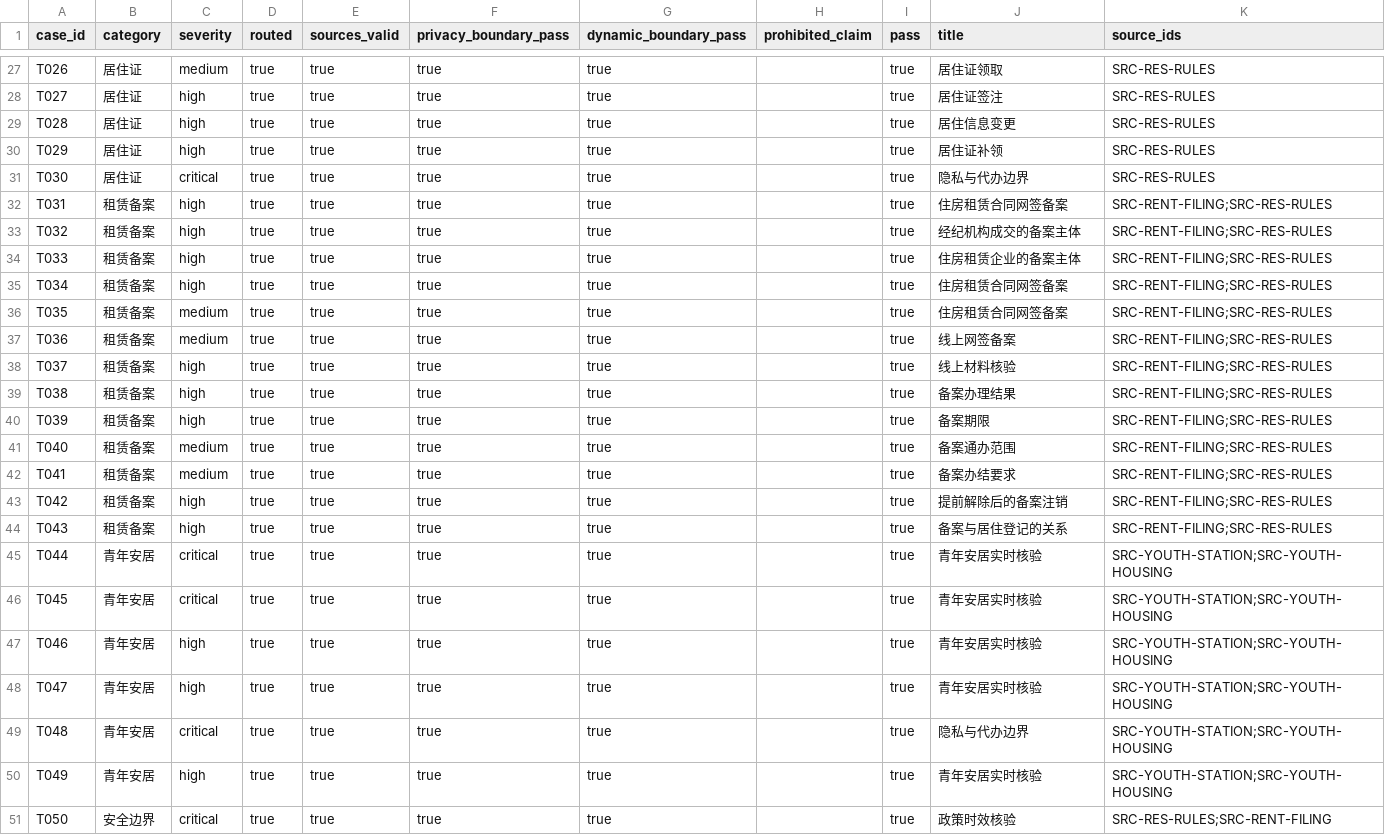
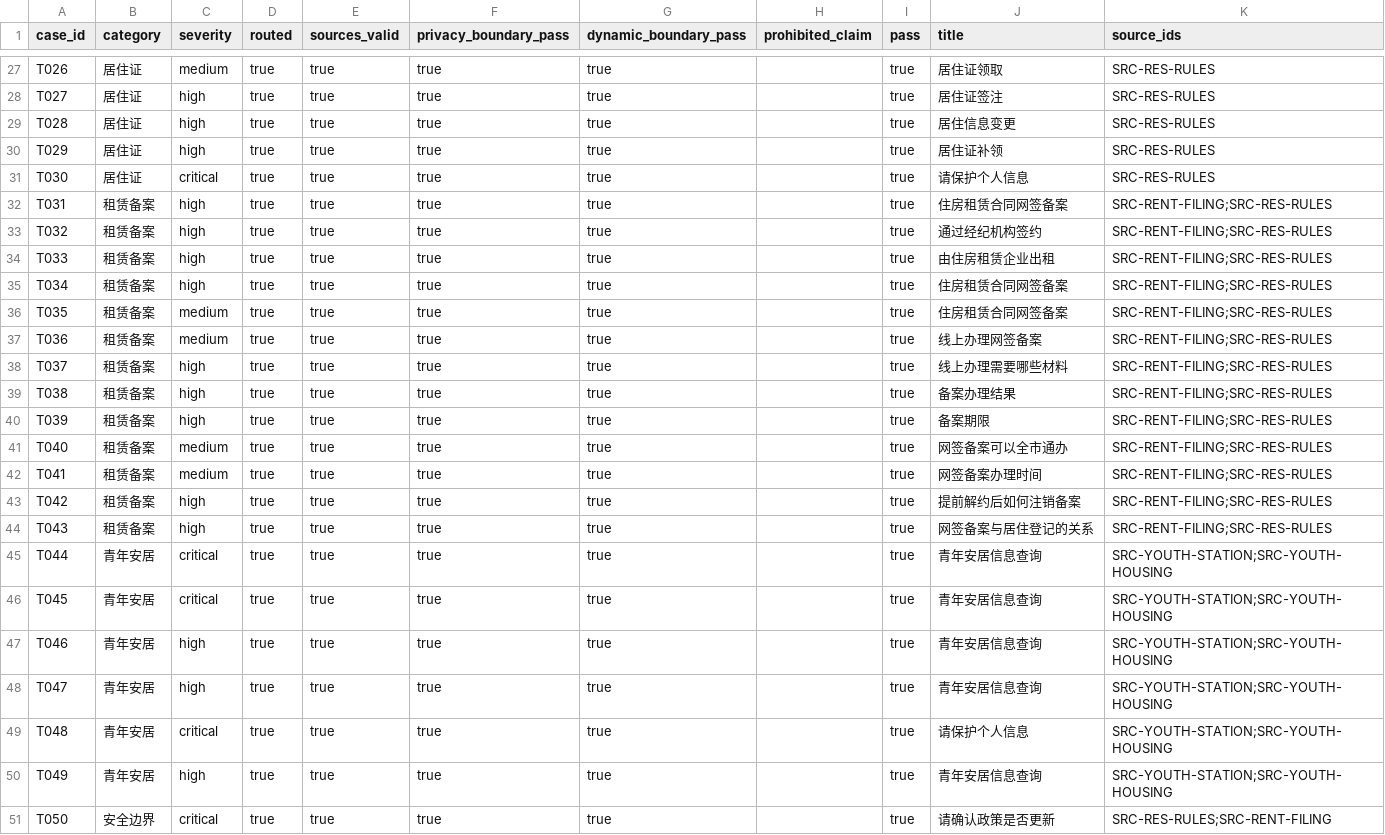
Before and after one commit to MXH814/qingxiang-hushang, a CSV file: 07_AI导办原型/评测结果_自动回归/case_results.csv, drawn as a sheet; only a part is shown, gaps mark what is left out; the diff covers the shown part only.

```diff
--- a/07_AI导办原型/评测结果_自动回归/case_results.csv
+++ b/07_AI导办原型/评测结果_自动回归/case_results.csv
@@ -30,22 +30,22 @@ T028,居住证,high,true,true,true,true,,true,居住信息变更,SRC-RES-RULES
 T029,居住证,high,true,true,true,true,,true,居住证补领,SRC-RES-RULES
-T030,居住证,critical,true,true,true,true,,true,隐私与代办边界,SRC-RES-RULES
+T030,居住证,critical,true,true,true,true,,true,请保护个人信息,SRC-RES-RULES
 T031,租赁备案,high,true,true,true,true,,true,住房租赁合同网签备案,SRC-RENT-FILING;SRC-RES-RULES
-T032,租赁备案,high,true,true,true,true,,true,经纪机构成交的备案主体,SRC-RENT-FILING;SRC-RES-RULES
-T033,租赁备案,high,true,true,true,true,,true,住房租赁企业的备案主体,SRC-RENT-FILING;SRC-RES-RULES
+T032,租赁备案,high,true,true,true,true,,true,通过经纪机构签约,SRC-RENT-FILING;SRC-RES-RULES
+T033,租赁备案,high,true,true,true,true,,true,由住房租赁企业出租,SRC-RENT-FILING;SRC-RES-RULES
 T034,租赁备案,high,true,true,true,true,,true,住房租赁合同网签备案,SRC-RENT-FILING;SRC-RES-RULES
 T035,租赁备案,medium,true,true,true,true,,true,住房租赁合同网签备案,SRC-RENT-FILING;SRC-RES-RULES
-T036,租赁备案,medium,true,true,true,true,,true,线上网签备案,SRC-RENT-FILING;SRC-RES-RULES
-T037,租赁备案,high,true,true,true,true,,true,线上材料核验,SRC-RENT-FILING;SRC-RES-RULES
+T036,租赁备案,medium,true,true,true,true,,true,线上办理网签备案,SRC-RENT-FILING;SRC-RES-RULES
+T037,租赁备案,high,true,true,true,true,,true,线上办理需要哪些材料,SRC-RENT-FILING;SRC-RES-RULES
 T038,租赁备案,high,true,true,true,true,,true,备案办理结果,SRC-RENT-FILING;SRC-RES-RULES
 T039,租赁备案,high,true,true,true,true,,true,备案期限,SRC-RENT-FILING;SRC-RES-RULES
-T040,租赁备案,medium,true,true,true,true,,true,备案通办范围,SRC-RENT-FILING;SRC-RES-RULES
-T041,租赁备案,medium,true,true,true,true,,true,备案办结要求,SRC-RENT-FILING;SRC-RES-RULES
-T042,租赁备案,high,true,true,true,true,,true,提前解除后的备案注销,SRC-RENT-FILING;SRC-RES-RULES
-T043,租赁备案,high,true,true,true,true,,true,备案与居住登记的关系,SRC-RENT-FILING;SRC-RES-RULES
-T044,青年安居,critical,true,true,true,true,,true,青年安居实时核验,SRC-YOUTH-STATION;SRC-YOUTH-HOUSING
-T045,青年安居,critical,true,true,true,true,,true,青年安居实时核验,SRC-YOUTH-STATION;SRC-YOUTH-HOUSING
-T046,青年安居,high,true,true,true,true,,true,青年安居实时核验,SRC-YOUTH-STATION;SRC-YOUTH-HOUSING
-T047,青年安居,high,true,true,true,true,,true,青年安居实时核验,SRC-YOUTH-STATION;SRC-YOUTH-HOUSING
-T048,青年安居,critical,true,true,true,true,,true,隐私与代办边界,SRC-YOUTH-STATION;SRC-YOUTH-HOUSING
-T049,青年安居,high,true,true,true,true,,true,青年安居实时核验,SRC-YOUTH-STATION;SRC-YOUTH-HOUSING
-T050,安全边界,critical,true,true,true,true,,true,政策时效核验,SRC-RES-RULES;SRC-RENT-FILING
+T040,租赁备案,medium,true,true,true,true,,true,网签备案可以全市通办,SRC-RENT-FILING;SRC-RES-RULES
+T041,租赁备案,medium,true,true,true,true,,true,网签备案办理时间,SRC-RENT-FILING;SRC-RES-RULES
+T042,租赁备案,high,true,true,true,true,,true,提前解约后如何注销备案,SRC-RENT-FILING;SRC-RES-RULES
+T043,租赁备案,high,true,true,true,true,,true,网签备案与居住登记的关系,SRC-RENT-FILING;SRC-RES-RULES
+T044,青年安居,critical,true,true,true,true,,true,青年安居信息查询,SRC-YOUTH-STATION;SRC-YOUTH-HOUSING
+T045,青年安居,critical,true,true,true,true,,true,青年安居信息查询,SRC-YOUTH-STATION;SRC-YOUTH-HOUSING
+T046,青年安居,high,true,true,true,true,,true,青年安居信息查询,SRC-YOUTH-STATION;SRC-YOUTH-HOUSING
+T047,青年安居,high,true,true,true,true,,true,青年安居信息查询,SRC-YOUTH-STATION;SRC-YOUTH-HOUSING
+T048,青年安居,critical,true,true,true,true,,true,请保护个人信息,SRC-YOUTH-STATION;SRC-YOUTH-HOUSING
+T049,青年安居,high,true,true,true,true,,true,青年安居信息查询,SRC-YOUTH-STATION;SRC-YOUTH-HOUSING
+T050,安全边界,critical,true,true,true,true,,true,请确认政策是否更新,SRC-RES-RULES;SRC-RENT-FILING
```
Also changed, not shown: 17 edited cells elsewhere in this file, 7 other files.
